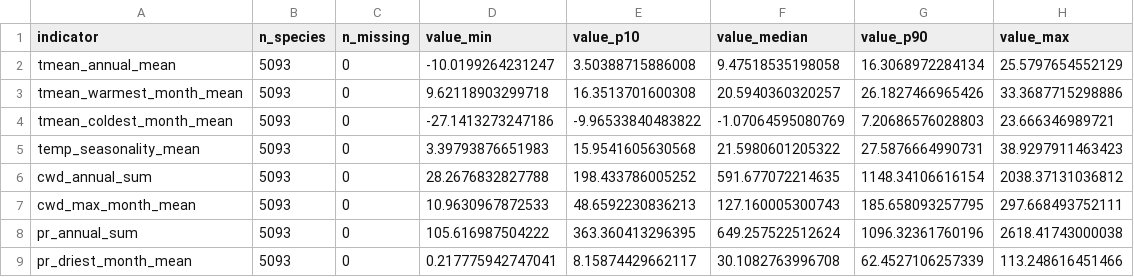
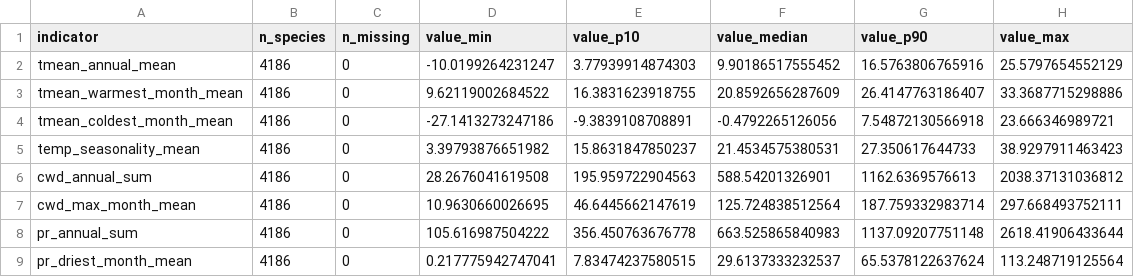
Before and after one commit to rellimylime/forest-data-compilation, a CSV file: 06_species_niches/qa/outputs/species_climate_niches_summary_us_study_area.csv, drawn as a sheet.

```diff
--- a/06_species_niches/qa/outputs/species_climate_niches_summary_us_study_area.csv
+++ b/06_species_niches/qa/outputs/species_climate_niches_summary_us_study_area.csv
@@ -1,9 +1,9 @@
 "indicator","n_species","n_missing","value_min","value_p10","value_median","value_p90","value_max"
-"tmean_annual_mean",5093,0,-10.0199264231247,3.50388715886008,9.47518535198058,16.3068972284134,25.5797654552129
-"tmean_warmest_month_mean",5093,0,9.62118903299718,16.3513701600308,20.5940360320257,26.1827466965426,33.3687715298886
-"tmean_coldest_month_mean",5093,0,-27.1413273247186,-9.96533840483822,-1.07064595080769,7.20686576028803,23.666346989721
-"temp_seasonality_mean",5093,0,3.39793876651983,15.9541605630568,21.5980601205322,27.5876664990731,38.9297911463423
-"cwd_annual_sum",5093,0,28.2676832827788,198.433786005252,591.677072214635,1148.34106616154,2038.37131036812
-"cwd_max_month_mean",5093,0,10.9630967872533,48.6592230836213,127.160005300743,185.658093257795,297.668493752111
-"pr_annual_sum",5093,0,105.616987504222,363.360413296395,649.257522512624,1096.32361760196,2618.41743000038
-"pr_driest_month_mean",5093,0,0.217775942747041,8.15874429662117,30.1082763996708,62.4527106257339,113.248616451466
+"tmean_annual_mean",4186,0,-10.0199264231247,3.77939914874303,9.90186517555452,16.5763806765916,25.5797654552129
+"tmean_warmest_month_mean",4186,0,9.62119002684522,16.3831623918755,20.8592656287609,26.4147763186407,33.3687715298886
+"tmean_coldest_month_mean",4186,0,-27.1413273247186,-9.3839108708891,-0.4792265126056,7.54872130566918,23.666346989721
+"temp_seasonality_mean",4186,0,3.39793876651982,15.8631847850237,21.4534575380531,27.350617644733,38.9297911463423
+"cwd_annual_sum",4186,0,28.2676041619508,195.959722904563,588.54201326901,1162.6369576613,2038.37131036812
+"cwd_max_month_mean",4186,0,10.9630660026695,46.6445662147619,125.724838512564,187.759332983714,297.668493752111
+"pr_annual_sum",4186,0,105.616987504222,356.450763676778,663.525865840983,1137.09207751148,2618.41906433644
+"pr_driest_month_mean",4186,0,0.217775942747041,7.83474237580515,29.6137333232537,65.5378122637624,113.248719125564
```
Also changed, not shown: 06_species_niches/qa/outputs/bien_range_availability_by_layer.csv, 06_species_niches/qa/outputs/species_niche_gap_summary.csv, 19 other files.
